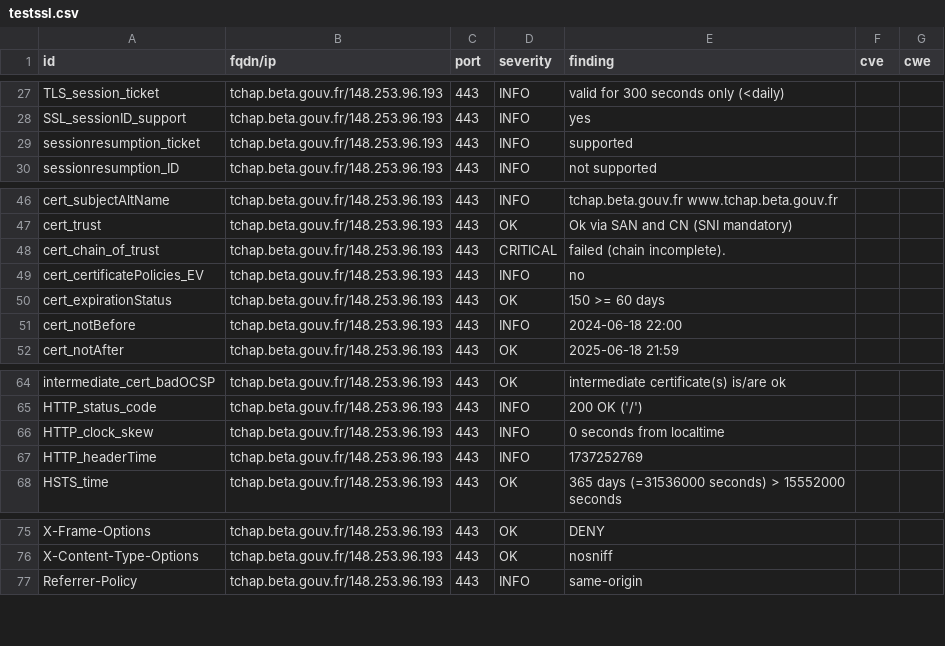
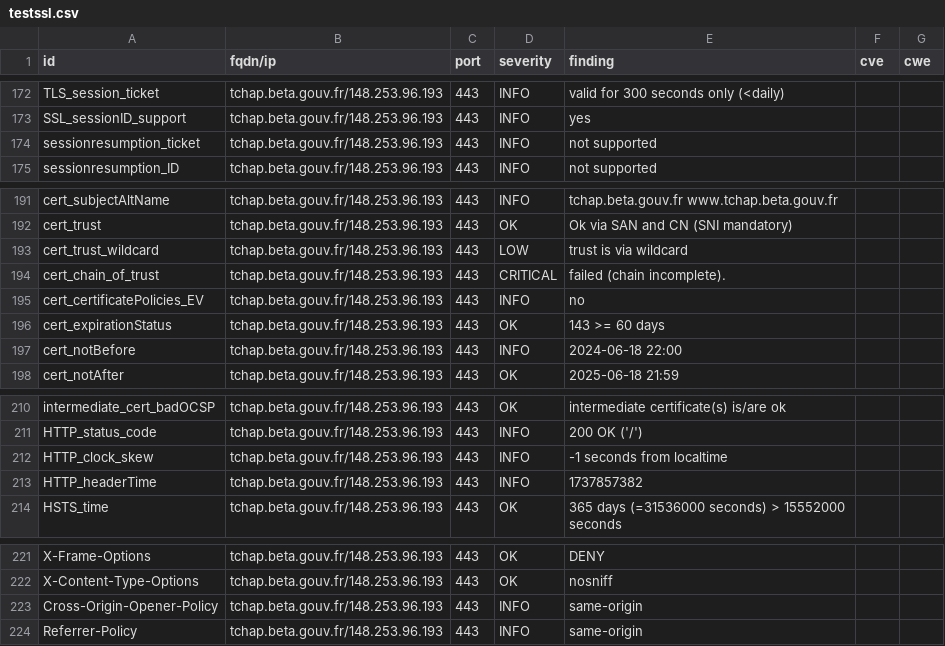
Before and after one commit to betagouv/dashlord-operateur, a CSV file: results/aHR0cHM6Ly90Y2hhcC5iZXRhLmdvdXYuZnIv/testssl.csv, drawn as a sheet; only a part is shown, gaps mark what is left out; the diff covers the shown part only.

Commit message:
update: https://tchap.beta.gouv.fr/

```diff
--- a/results/aHR0cHM6Ly90Y2hhcC5iZXRhLmdvdXYuZnIv/testssl.csv
+++ b/results/aHR0cHM6Ly90Y2hhcC5iZXRhLmdvdXYuZnIv/testssl.csv
@@ -28,3 +173,3 @@
 "SSL_sessionID_support","tchap.beta.gouv.fr/148.253.96.193","443","INFO","yes","",""
-"sessionresumption_ticket","tchap.beta.gouv.fr/148.253.96.193","443","INFO","supported","",""
+"sessionresumption_ticket","tchap.beta.gouv.fr/148.253.96.193","443","INFO","not supported","",""
 "sessionresumption_ID","tchap.beta.gouv.fr/148.253.96.193","443","INFO","not supported","",""
@@ -47,5 +192,6 @@
 "cert_trust","tchap.beta.gouv.fr/148.253.96.193","443","OK","Ok via SAN and CN (SNI mandatory)","",""
+"cert_trust_wildcard","tchap.beta.gouv.fr/148.253.96.193","443","LOW","trust is via wildcard","",""
 "cert_chain_of_trust","tchap.beta.gouv.fr/148.253.96.193","443","CRITICAL","failed (chain incomplete).","",""
 "cert_certificatePolicies_EV","tchap.beta.gouv.fr/148.253.96.193","443","INFO","no","",""
-"cert_expirationStatus","tchap.beta.gouv.fr/148.253.96.193","443","OK","150 >= 60 days","",""
+"cert_expirationStatus","tchap.beta.gouv.fr/148.253.96.193","443","OK","143 >= 60 days","",""
 "cert_notBefore","tchap.beta.gouv.fr/148.253.96.193","443","INFO","2024-06-18 22:00","",""
@@ -65,4 +211,4 @@
 "HTTP_status_code","tchap.beta.gouv.fr/148.253.96.193","443","INFO","200 OK ('/')","",""
-"HTTP_clock_skew","tchap.beta.gouv.fr/148.253.96.193","443","INFO","0 seconds from localtime","",""
-"HTTP_headerTime","tchap.beta.gouv.fr/148.253.96.193","443","INFO","1737252769","",""
+"HTTP_clock_skew","tchap.beta.gouv.fr/148.253.96.193","443","INFO","-1 seconds from localtime","",""
+"HTTP_headerTime","tchap.beta.gouv.fr/148.253.96.193","443","INFO","1737857382","",""
 "HSTS_time","tchap.beta.gouv.fr/148.253.96.193","443","OK","365 days (=31536000 seconds) > 15552000 seconds","",""
@@ -76,2 +222,3 @@
 "X-Content-Type-Options","tchap.beta.gouv.fr/148.253.96.193","443","OK","nosniff","",""
+"Cross-Origin-Opener-Policy","tchap.beta.gouv.fr/148.253.96.193","443","INFO","same-origin","",""
 "Referrer-Policy","tchap.beta.gouv.fr/148.253.96.193","443","INFO","same-origin","",""
```
Also changed, not shown: 5 added rows, 3 removed rows and 140 moved rows elsewhere in this file, 11 other files.
